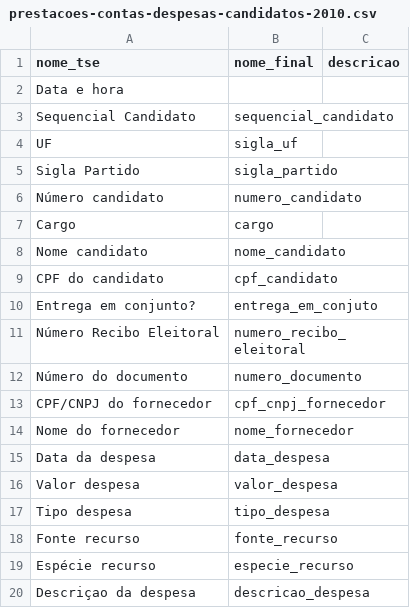
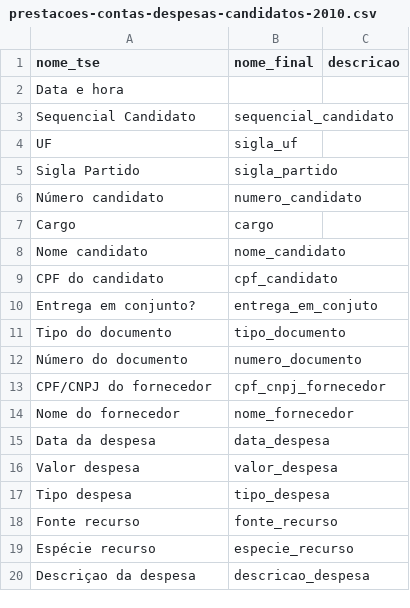
Before and after one commit to emanuelgsouza/eleicoes-brasil, a CSV file: headers/prestacoes-contas-despesas-candidatos-2010.csv, drawn as a sheet.

```diff
--- a/headers/prestacoes-contas-despesas-candidatos-2010.csv
+++ b/headers/prestacoes-contas-despesas-candidatos-2010.csv
@@ -10,3 +10,3 @@ CPF do candidato,cpf_candidato,
 Entrega em conjunto?,entrega_em_conjuto,
-Número Recibo Eleitoral,numero_recibo_eleitoral,
+Tipo do documento,tipo_documento,
 Número do documento,numero_documento,
```
Also changed, not shown: headers/prestacoes-contas-despesas-candidatos-2008.csv, headers/prestacoes-contas-despesas-comites-2004.csv, 2 other files.
